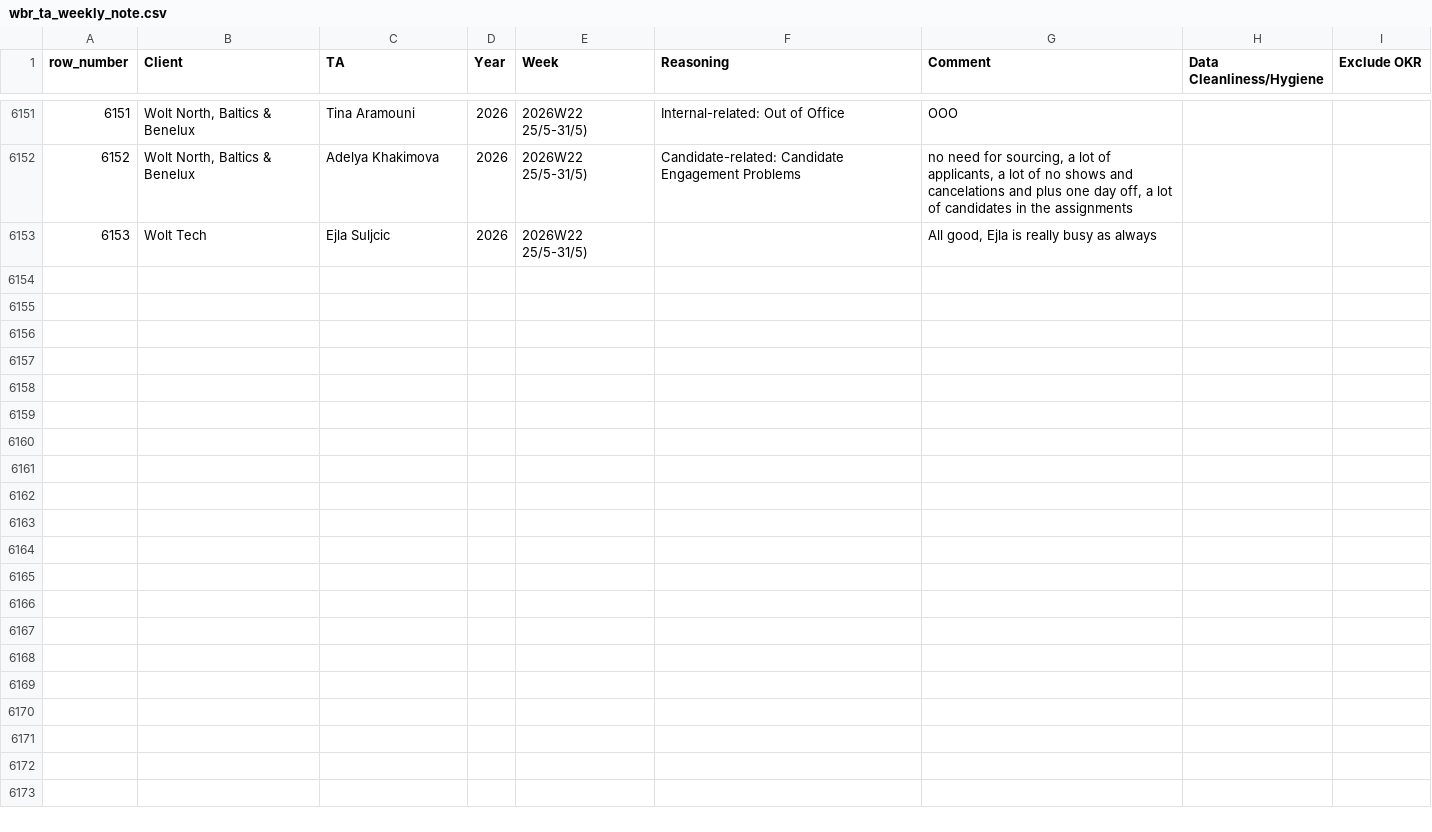
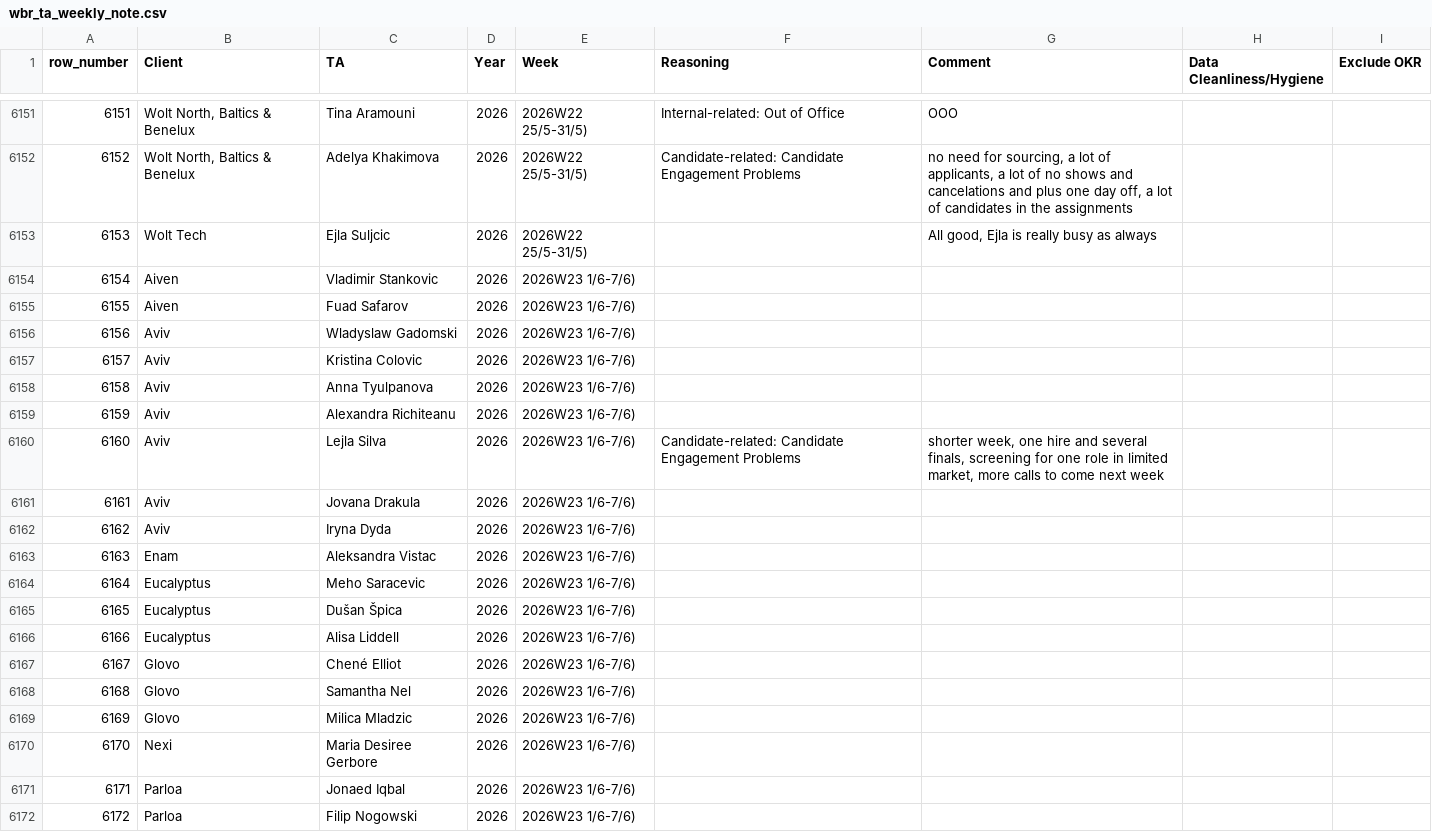
Before and after one commit to bark8922/tribe-recruiting, a CSV file: wbr_static/wbr_ta_weekly_note.csv, drawn as a sheet; only a part is shown, gaps mark what is left out; the diff covers the shown part only; the diff names each change by its address in the sheet, - before the commit and + after, or states it on an @@ line.

Commit message:
chore: sync TA Weekly Note 2026-06-05

```diff
--- a/wbr_static/wbr_ta_weekly_note.csv
+++ b/wbr_static/wbr_ta_weekly_note.csv
+row 6154: 6154 | Aiven | Vladimir Stankovic | 2026 | 2026W23 1/6-7/6)
+row 6155: 6155 | Aiven | Fuad Safarov | 2026 | 2026W23 1/6-7/6)
+row 6156: 6156 | Aviv | Wladyslaw Gadomski | 2026 | 2026W23 1/6-7/6)
+row 6157: 6157 | Aviv | Kristina Colovic | 2026 | 2026W23 1/6-7/6)
+row 6158: 6158 | Aviv | Anna Tyulpanova | 2026 | 2026W23 1/6-7/6)
+row 6159: 6159 | Aviv | Alexandra Richiteanu | 2026 | 2026W23 1/6-7/6)
+row 6160: 6160 | Aviv | Lejla Silva | 2026 | 2026W23 1/6-7/6) | Candidate-related: Candidate Engagement Problems | shorter week, one hire and several finals, screening for one role in limited market, more calls to come next week
+row 6161: 6161 | Aviv | Jovana Drakula | 2026 | 2026W23 1/6-7/6)
+row 6162: 6162 | Aviv | Iryna Dyda | 2026 | 2026W23 1/6-7/6)
+row 6163: 6163 | Enam | Aleksandra Vistac | 2026 | 2026W23 1/6-7/6)
+row 6164: 6164 | Eucalyptus | Meho Saracevic | 2026 | 2026W23 1/6-7/6)
+row 6165: 6165 | Eucalyptus | Dušan Špica | 2026 | 2026W23 1/6-7/6)
+row 6166: 6166 | Eucalyptus | Alisa Liddell | 2026 | 2026W23 1/6-7/6)
+row 6167: 6167 | Glovo | Chené Elliot | 2026 | 2026W23 1/6-7/6)
+row 6168: 6168 | Glovo | Samantha Nel | 2026 | 2026W23 1/6-7/6)
+row 6169: 6169 | Glovo | Milica Mladzic | 2026 | 2026W23 1/6-7/6)
+row 6170: 6170 | Nexi | Maria Desiree Gerbore | 2026 | 2026W23 1/6-7/6)
+row 6171: 6171 | Parloa | Jonaed Iqbal | 2026 | 2026W23 1/6-7/6)
+row 6172: 6172 | Parloa | Filip Nogowski | 2026 | 2026W23 1/6-7/6)
```
Also changed, not shown: 11 added rows elsewhere in this file.
